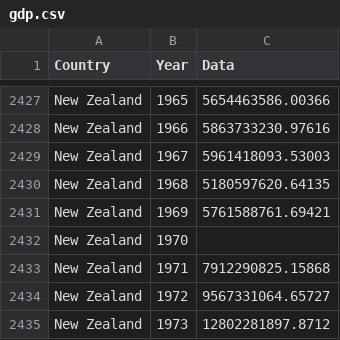
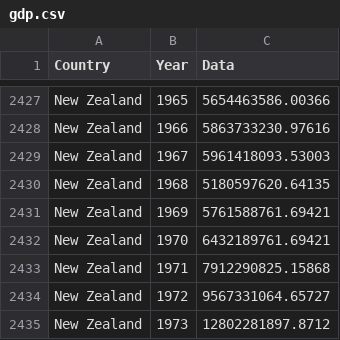
Before and after one commit to ef23/cs3300p2, a CSV file: data/gdp.csv, drawn as a sheet; only a part is shown, gaps mark what is left out.

```diff
--- a/data/gdp.csv
+++ b/data/gdp.csv
@@ -2431,3 +2431,3 @@ New Zealand,1968,5180597620.64135
 New Zealand,1969,5761588761.69421
-New Zealand,1970,
+New Zealand,1970,6432189761.69421
 New Zealand,1971,7912290825.15868
```
Also changed, not shown: 1 other file.
